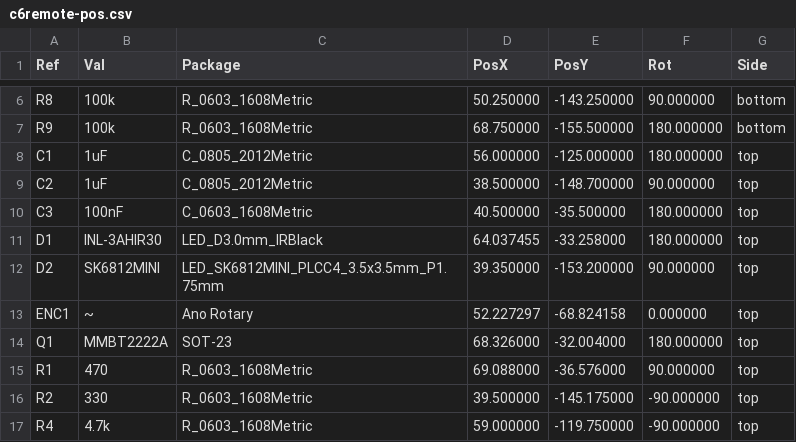
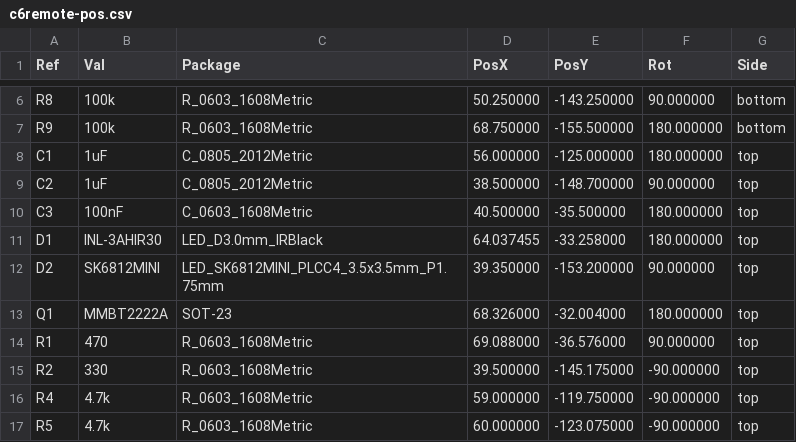
Before and after one commit to landonr/homething-c6, a CSV file: c6remote-kicad/export/c6remote-pos.csv, drawn as a sheet; only a part is shown, gaps mark what is left out; the shorter side is filled out with more unchanged rows.

```diff
--- a/c6remote-kicad/export/c6remote-pos.csv
+++ b/c6remote-kicad/export/c6remote-pos.csv
@@ -12,3 +12,2 @@ Ref,Val,Package,PosX,PosY,Rot,Side
 "D2","SK6812MINI","LED_SK6812MINI_PLCC4_3.5x3.5mm_P1.75mm",39.350000,-153.200000,90.000000,top
-"ENC1","~","Ano Rotary",52.227297,-68.824158,0.000000,top
 "Q1","MMBT2222A","SOT-23",68.326000,-32.004000,180.000000,top
```
Also changed, not shown: c6remote-kicad/export/c6remote-bom.csv, 13 other files.
